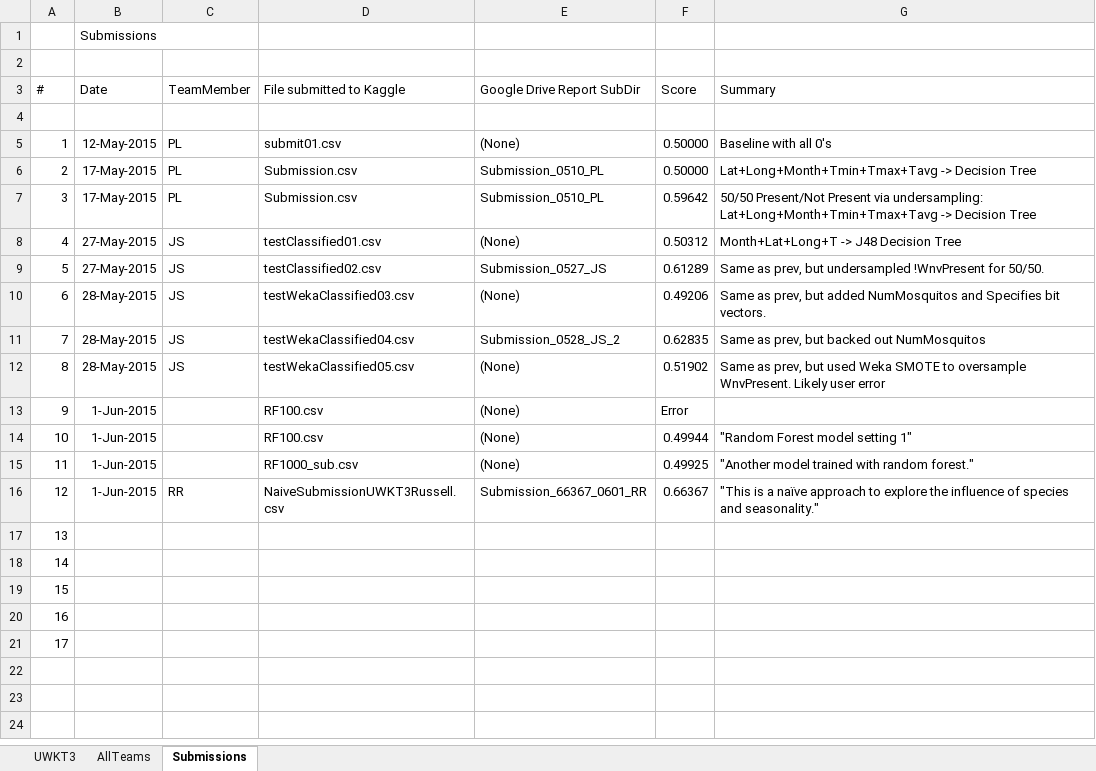
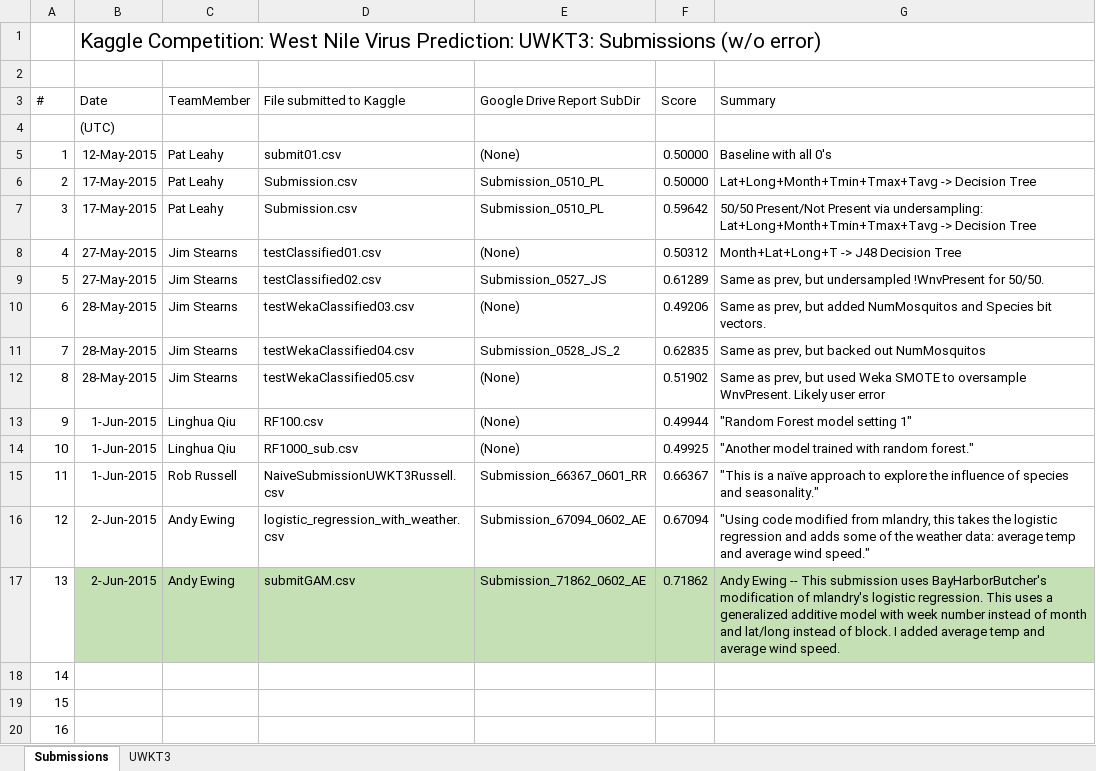
Before and after one commit to JimStearns206/UWKT3, an Excel workbook: Submissions/UWKT3_Submissions.xlsx, sheet Submissions, drawn as a sheet; values as stored, in another font and other column widths than the file's, no borders; removed rows and columns are numbered as before the commit, all else as after; the diff names each change by its address in the sheet, - before the commit and + after, or states it on an @@ line.

Commit message:
Submissions updated to reflect Andy Ewings 0.71862 submission. Snapshot before substantially revising report to send out to team for review and additions.

```diff
--- a/Submissions/UWKT3_Submissions.xlsx (sheet Submissions)
+++ b/Submissions/UWKT3_Submissions.xlsx (sheet Submissions)
-sheet tab: AllTeams
@@ sheet tab order changed: Submissions | UWKT3 @@
-B1 (Date): Submissions
+B1 (Date): Kaggle Competition: West Nile Virus Prediction: UWKT3: Submissions (w/o error)
@@ B1 text size: larger @@
-B4 (Date): (empty)
+B4 (Date): (UTC)
-C5:C7 (TeamMember): PL
+C5:C7 (TeamMember): Pat Leahy
-C8:C12 (TeamMember): JS
+C8:C12 (TeamMember): Jim Stearns
-G10 (Summary): …NumMosquitos and Specifies bit vectors.
+G10 (Summary): …NumMosquitos and Species bit vectors.
-row 13: 9 | 1-Jun-2015 |  | RF100.csv | (None) | Error
@@ column A (#) renumbered between rows 13 and 20 @@
-C13:C14 (TeamMember): (empty)
+C13:C14 (TeamMember): Linghua Qiu
-C15 (TeamMember): RR
+C15 (TeamMember): Rob Russell
+row 16: 12 | 2-Jun-2015 | Andy Ewing | logistic_regression_with_weather.csv | Submission_67094_0602_AE | 0.67094 | "Using code modified from mlandry, this takes the logistic regression and adds some of the weather data: average temp and average wind speed."
+row 17: 13 | 2-Jun-2015 | Andy Ewing | submitGAM.csv | Submission_71862_0602_AE | 0.71862 | Andy Ewing -- This submission uses BayHarborButcher's modification of mlandry's logistic regression. This uses a generalized additive model with week number instead of month and lat/long instead of block. I added average temp and average wind speed.
-row 20: 16
-row 21: 17
```
Also changed, not shown: sheet UWKT3, UWKT3_TeamRoster.xlsx, 3 other files.
